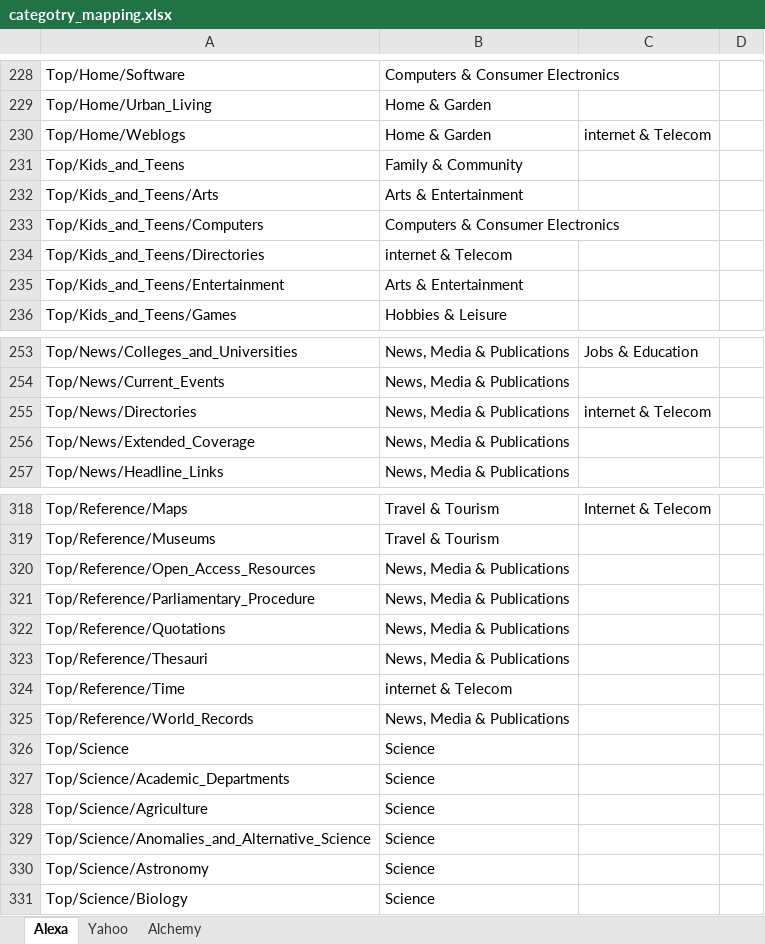
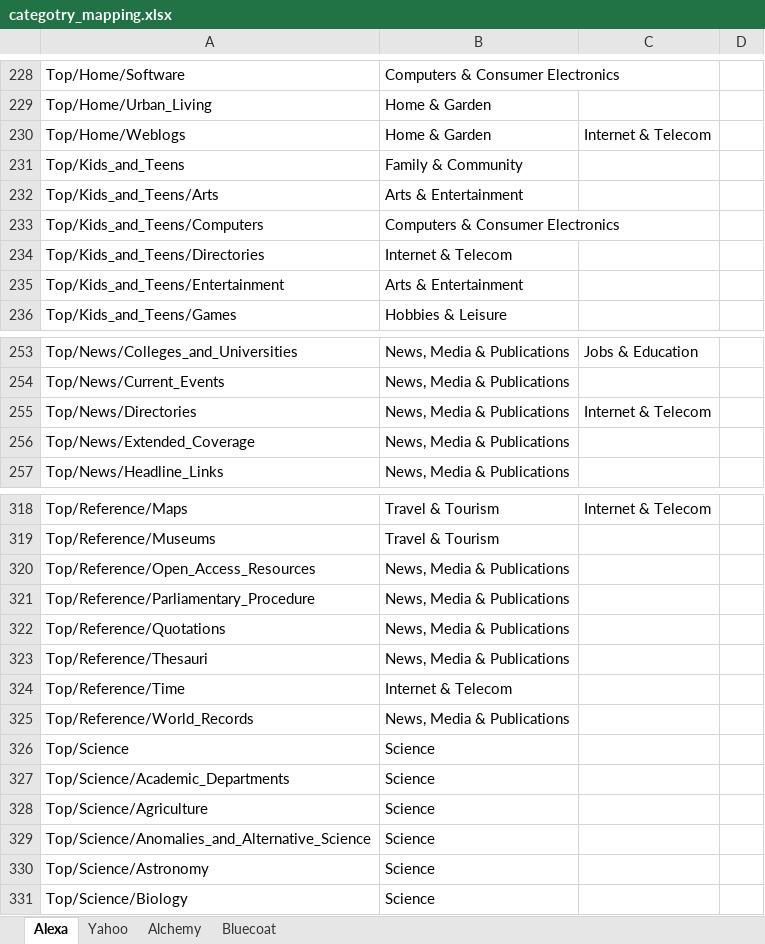
Before and after one commit to SoveraNia/targeted_ads, an Excel workbook: categotry_mapping.xlsx, sheet Alexa, drawn as a sheet; only a part is shown, gaps mark what is left out; values as stored, in another font and other column widths than the file's, no borders; the diff names each change by its address in the sheet, - before the commit and + after, or states it on an @@ line.

```diff
--- a/categotry_mapping.xlsx (sheet Alexa)
+++ b/categotry_mapping.xlsx (sheet Alexa)
+sheet tab: Bluecoat
-C230: internet & Telecom
+C230: Internet & Telecom
-B234: internet & Telecom
+B234: Internet & Telecom
-C255: internet & Telecom
+C255: Internet & Telecom
-B324: internet & Telecom
+B324: Internet & Telecom
```
Also changed, not shown: sheet Yahoo.
